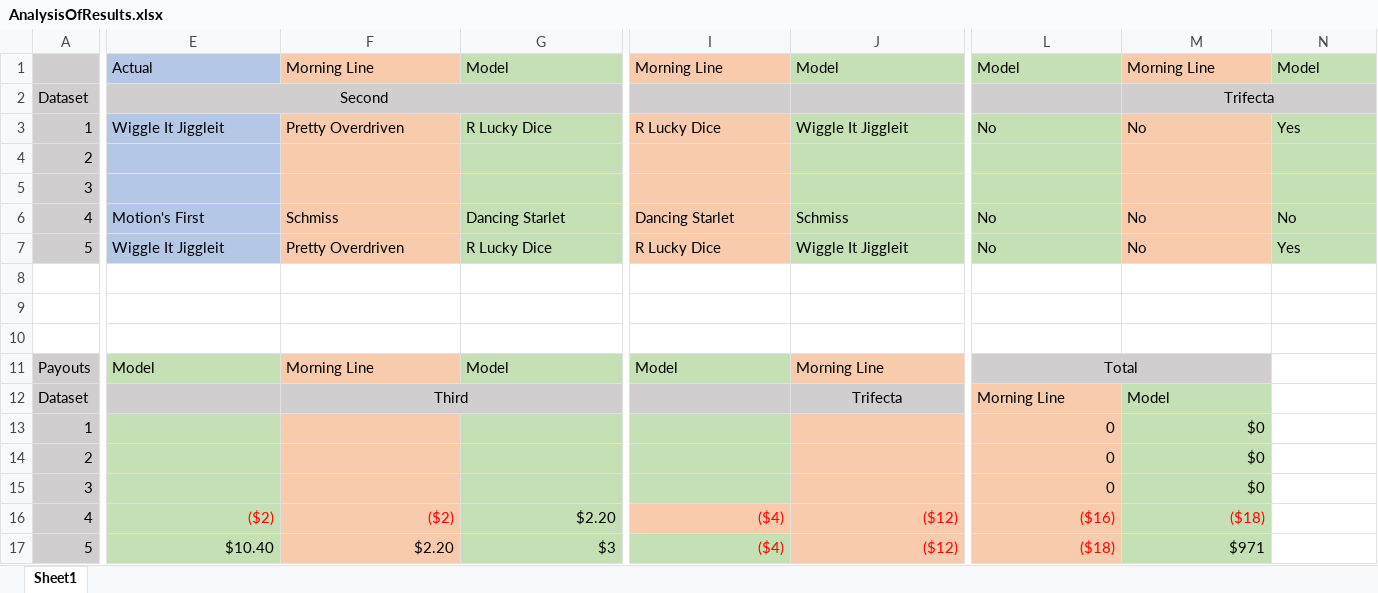
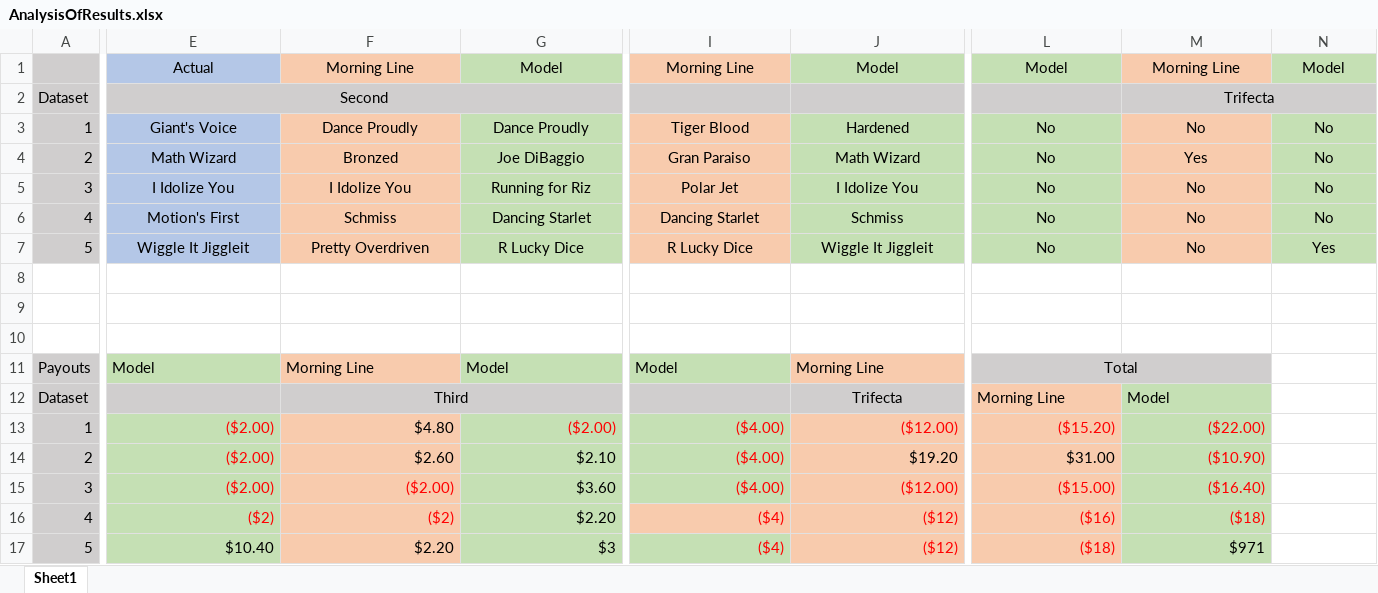
Before and after one commit to burrussmp/Netlogo-Horse-Race-Simulator-Gambling-Predictor, an Excel workbook: AnalysisOfResults.xlsx, sheet Sheet1, drawn as a sheet; only a part is shown, gaps mark what is left out; values as stored, in another font and other column widths than the file's, no borders; removed rows and columns are numbered as before the commit, all else as after; rows hold the shown columns only; the diff covers the shown part only; the diff names each change by its address in the sheet, - before the commit and + after, or states it on an @@ line.

Commit message:
updated results excel sheet

```diff
--- a/AnalysisOfResults.xlsx (sheet Sheet1)
+++ b/AnalysisOfResults.xlsx (sheet Sheet1)
-E1:N1 alignment: left
+E1:N1 alignment: center
-E3: Wiggle It Jiggleit
+E3: Giant's Voice
-E3:G3 alignment: left
+E3:G3 alignment: center
-F3: Pretty Overdriven
+F3: Dance Proudly
-G3: R Lucky Dice
+G3: Dance Proudly
-I3: R Lucky Dice
+I3: Tiger Blood
-I3:N3 alignment: left
+I3:N3 alignment: center
-J3: Wiggle It Jiggleit
+J3: Hardened
-N3: Yes
+N3: No
-row 4: 2
-row 5: 3
+row 4: 2 | Math Wizard | Bronzed | Joe DiBaggio | Gran Paraiso | Math Wizard | No | Yes | No
+row 5: 3 | I Idolize You | I Idolize You | Running for Riz | Polar Jet | I Idolize You | No | No | No
-E6:N6 alignment: left
+E6:N6 alignment: center
-E7:G7 alignment: left
+E7:G7 alignment: center
-I7:N7 alignment: left
+I7:N7 alignment: center
-row 13: 1 |  |  |  |  |  | 0 | $0
-row 14: 2 |  |  |  |  |  | 0 | $0
-row 15: 3 |  |  |  |  |  | 0 | $0
+row 13: 1 | ($2.00) | $4.80 | ($2.00) | ($4.00) | ($12.00) | ($15.20) | ($22.00)
+row 14: 2 | ($2.00) | $2.60 | $2.10 | ($4.00) | $19.20 | $31.00 | ($10.90)
+row 15: 3 | ($2.00) | ($2.00) | $3.60 | ($4.00) | ($12.00) | ($15.00) | ($16.40)
```
Also changed, not shown: 4 edited cells and cell formats elsewhere in this sheet.
